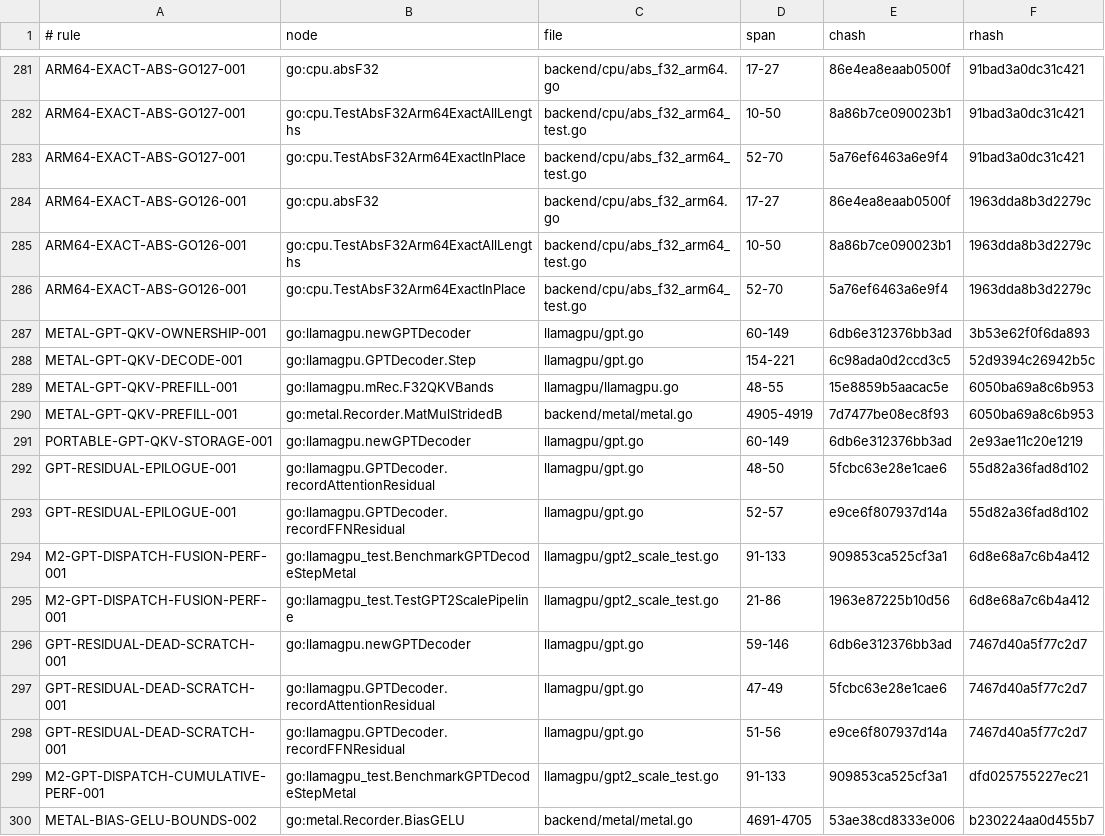
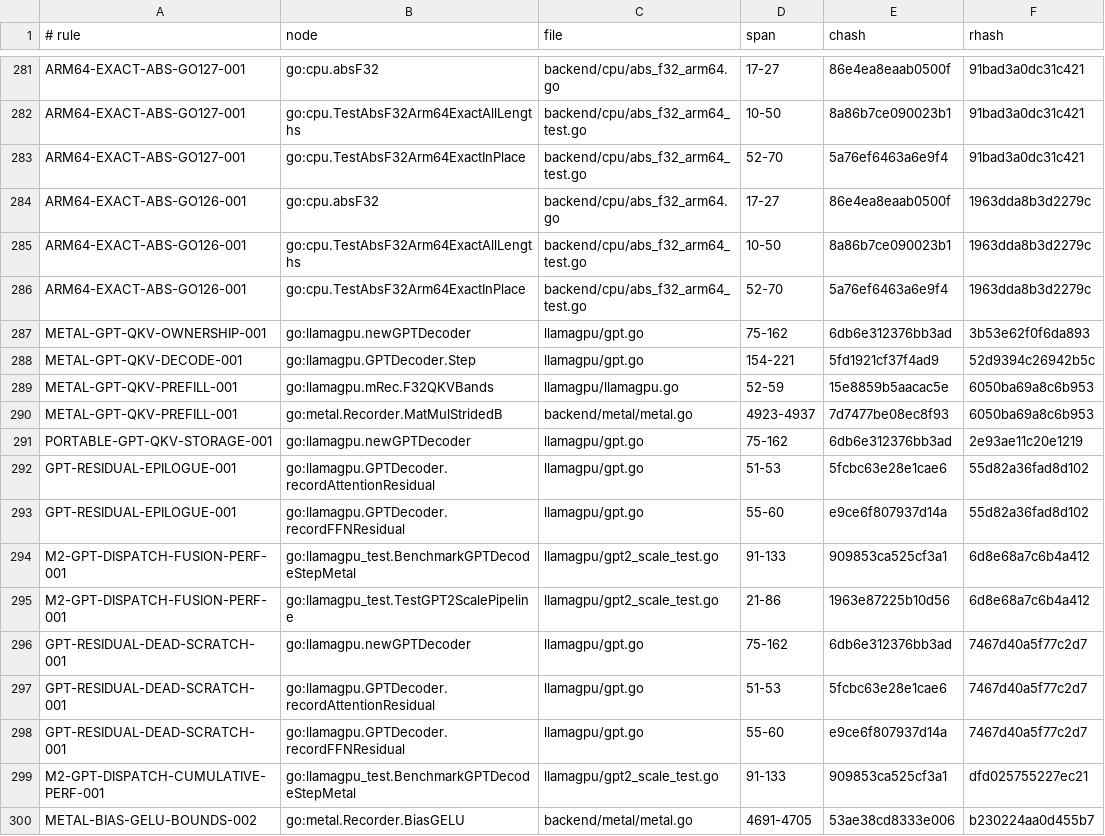
Before and after one commit to jxsl13/goai, a TSV file: .spectackle/anchors.tsv, drawn as a sheet; only a part is shown, gaps mark what is left out.

Commit message:
spectackle(validate): T-01M0SM16REF6S
Spectackle-Ev: validate
Spectackle-Item: T-01M0SM16REF6SS8STVE2CJ5BHR
Spectackle-Agent: ag-d33a
Spectackle-Eid: 0df1d7b41f1a9448

```diff
--- a/.spectackle/anchors.tsv
+++ b/.spectackle/anchors.tsv
@@ -286,14 +286,14 @@ ARM64-EXACT-ABS-GO126-001	go:cpu.TestAbsF32Arm64ExactAllLengths	backend/cpu/abs_
 ARM64-EXACT-ABS-GO126-001	go:cpu.TestAbsF32Arm64ExactInPlace	backend/cpu/abs_f32_arm64_test.go	52-70	5a76ef6463a6e9f4	1963dda8b3d2279c
-METAL-GPT-QKV-OWNERSHIP-001	go:llamagpu.newGPTDecoder	llamagpu/gpt.go	60-149	6db6e312376bb3ad	3b53e62f0f6da893
-METAL-GPT-QKV-DECODE-001	go:llamagpu.GPTDecoder.Step	llamagpu/gpt.go	154-221	6c98ada0d2ccd3c5	52d9394c26942b5c
-METAL-GPT-QKV-PREFILL-001	go:llamagpu.mRec.F32QKVBands	llamagpu/llamagpu.go	48-55	15e8859b5aacac5e	6050ba69a8c6b953
-METAL-GPT-QKV-PREFILL-001	go:metal.Recorder.MatMulStridedB	backend/metal/metal.go	4905-4919	7d7477be08ec8f93	6050ba69a8c6b953
-PORTABLE-GPT-QKV-STORAGE-001	go:llamagpu.newGPTDecoder	llamagpu/gpt.go	60-149	6db6e312376bb3ad	2e93ae11c20e1219
-GPT-RESIDUAL-EPILOGUE-001	go:llamagpu.GPTDecoder.recordAttentionResidual	llamagpu/gpt.go	48-50	5fcbc63e28e1cae6	55d82a36fad8d102
-GPT-RESIDUAL-EPILOGUE-001	go:llamagpu.GPTDecoder.recordFFNResidual	llamagpu/gpt.go	52-57	e9ce6f807937d14a	55d82a36fad8d102
+METAL-GPT-QKV-OWNERSHIP-001	go:llamagpu.newGPTDecoder	llamagpu/gpt.go	75-162	6db6e312376bb3ad	3b53e62f0f6da893
+METAL-GPT-QKV-DECODE-001	go:llamagpu.GPTDecoder.Step	llamagpu/gpt.go	154-221	5fd1921cf37f4ad9	52d9394c26942b5c
+METAL-GPT-QKV-PREFILL-001	go:llamagpu.mRec.F32QKVBands	llamagpu/llamagpu.go	52-59	15e8859b5aacac5e	6050ba69a8c6b953
+METAL-GPT-QKV-PREFILL-001	go:metal.Recorder.MatMulStridedB	backend/metal/metal.go	4923-4937	7d7477be08ec8f93	6050ba69a8c6b953
+PORTABLE-GPT-QKV-STORAGE-001	go:llamagpu.newGPTDecoder	llamagpu/gpt.go	75-162	6db6e312376bb3ad	2e93ae11c20e1219
+GPT-RESIDUAL-EPILOGUE-001	go:llamagpu.GPTDecoder.recordAttentionResidual	llamagpu/gpt.go	51-53	5fcbc63e28e1cae6	55d82a36fad8d102
+GPT-RESIDUAL-EPILOGUE-001	go:llamagpu.GPTDecoder.recordFFNResidual	llamagpu/gpt.go	55-60	e9ce6f807937d14a	55d82a36fad8d102
 M2-GPT-DISPATCH-FUSION-PERF-001	go:llamagpu_test.BenchmarkGPTDecodeStepMetal	llamagpu/gpt2_scale_test.go	91-133	909853ca525cf3a1	6d8e68a7c6b4a412
 M2-GPT-DISPATCH-FUSION-PERF-001	go:llamagpu_test.TestGPT2ScalePipeline	llamagpu/gpt2_scale_test.go	21-86	1963e87225b10d56	6d8e68a7c6b4a412
-GPT-RESIDUAL-DEAD-SCRATCH-001	go:llamagpu.newGPTDecoder	llamagpu/gpt.go	59-146	6db6e312376bb3ad	7467d40a5f77c2d7
-GPT-RESIDUAL-DEAD-SCRATCH-001	go:llamagpu.GPTDecoder.recordAttentionResidual	llamagpu/gpt.go	47-49	5fcbc63e28e1cae6	7467d40a5f77c2d7
-GPT-RESIDUAL-DEAD-SCRATCH-001	go:llamagpu.GPTDecoder.recordFFNResidual	llamagpu/gpt.go	51-56	e9ce6f807937d14a	7467d40a5f77c2d7
+GPT-RESIDUAL-DEAD-SCRATCH-001	go:llamagpu.newGPTDecoder	llamagpu/gpt.go	75-162	6db6e312376bb3ad	7467d40a5f77c2d7
+GPT-RESIDUAL-DEAD-SCRATCH-001	go:llamagpu.GPTDecoder.recordAttentionResidual	llamagpu/gpt.go	51-53	5fcbc63e28e1cae6	7467d40a5f77c2d7
+GPT-RESIDUAL-DEAD-SCRATCH-001	go:llamagpu.GPTDecoder.recordFFNResidual	llamagpu/gpt.go	55-60	e9ce6f807937d14a	7467d40a5f77c2d7
 M2-GPT-DISPATCH-CUMULATIVE-PERF-001	go:llamagpu_test.BenchmarkGPTDecodeStepMetal	llamagpu/gpt2_scale_test.go	91-133	909853ca525cf3a1	dfd025755227ec21
```
Also changed, not shown: 1 other file.
